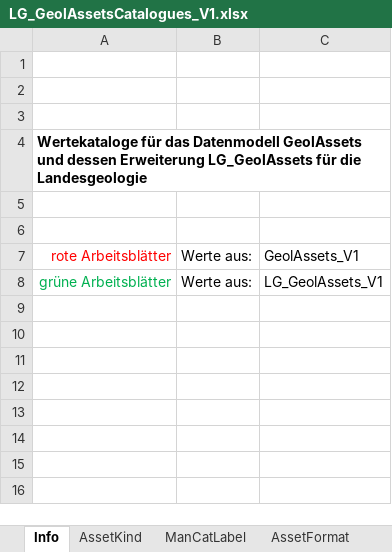
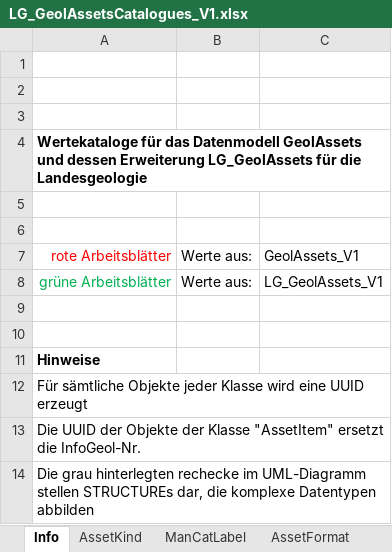
Before and after one commit to swissgeol/dmAssets, an Excel workbook: doc/LG_GeolAssetsCatalogues_V1.xlsx, sheet Info, drawn as a sheet; values as stored, in another font and other column widths than the file's, no borders; charts and pictures not drawn; the diff names each change by its address in the sheet, - before the commit and + after, or states it on an @@ line.

```diff
--- a/doc/LG_GeolAssetsCatalogues_V1.xlsx (sheet Info)
+++ b/doc/LG_GeolAssetsCatalogues_V1.xlsx (sheet Info)
+row 9: (empty)
+row 10: (empty)
+row 11: Hinweise
+row 12: Für sämtliche Objekte jeder Klasse wird eine UUID erzeugt
+row 13: Die UUID der Objekte der Klasse "AssetItem" ersetzt die InfoGeol-Nr.
+row 14: Die grau hinterlegten rechecke im UML-Diagramm stellen STRUCTUREs dar, die komplexe Datentypen abbilden
```
Also changed, not shown: charts or pictures, 9 other files.
